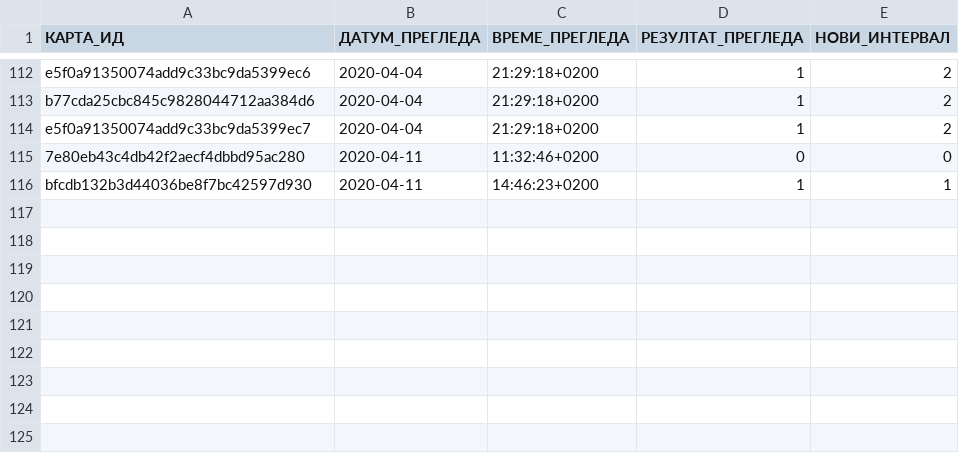
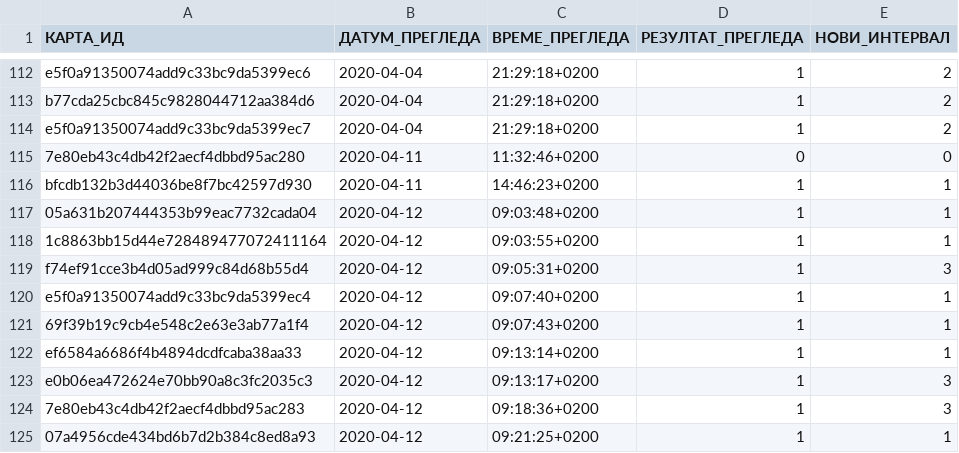
Before and after one commit to cohadar/naki, a TSV file: каталог/песме/запис.tsv, drawn as a sheet; only a part is shown, gaps mark what is left out.

```diff
--- a/каталог/песме/запис.tsv
+++ b/каталог/песме/запис.tsv
@@ -116 +116,10 @@ e5f0a91350074add9c33bc9da5399ec7	2020-04-04	21:29:18+0200	1	2
 bfcdb132b3d44036be8f7bc42597d930	2020-04-11	14:46:23+0200	1	1
+05a631b207444353b99eac7732cada04	2020-04-12	09:03:48+0200	1	1
+1c8863bb15d44e728489477072411164	2020-04-12	09:03:55+0200	1	1
+f74ef91cce3b4d05ad999c84d68b55d4	2020-04-12	09:05:31+0200	1	3
+e5f0a91350074add9c33bc9da5399ec4	2020-04-12	09:07:40+0200	1	1
+69f39b19c9cb4e548c2e63e3ab77a1f4	2020-04-12	09:07:43+0200	1	1
+ef6584a6686f4b4894dcdfcaba38aa33	2020-04-12	09:13:14+0200	1	1
+e0b06ea472624e70bb90a8c3fc2035c3	2020-04-12	09:13:17+0200	1	3
+7e80eb43c4db42f2aecf4dbbd95ac283	2020-04-12	09:18:36+0200	1	3
+07a4956cde434bd6b7d2b384c8ed8a93	2020-04-12	09:21:25+0200	1	1
```
Also changed, not shown: 1 other file.
